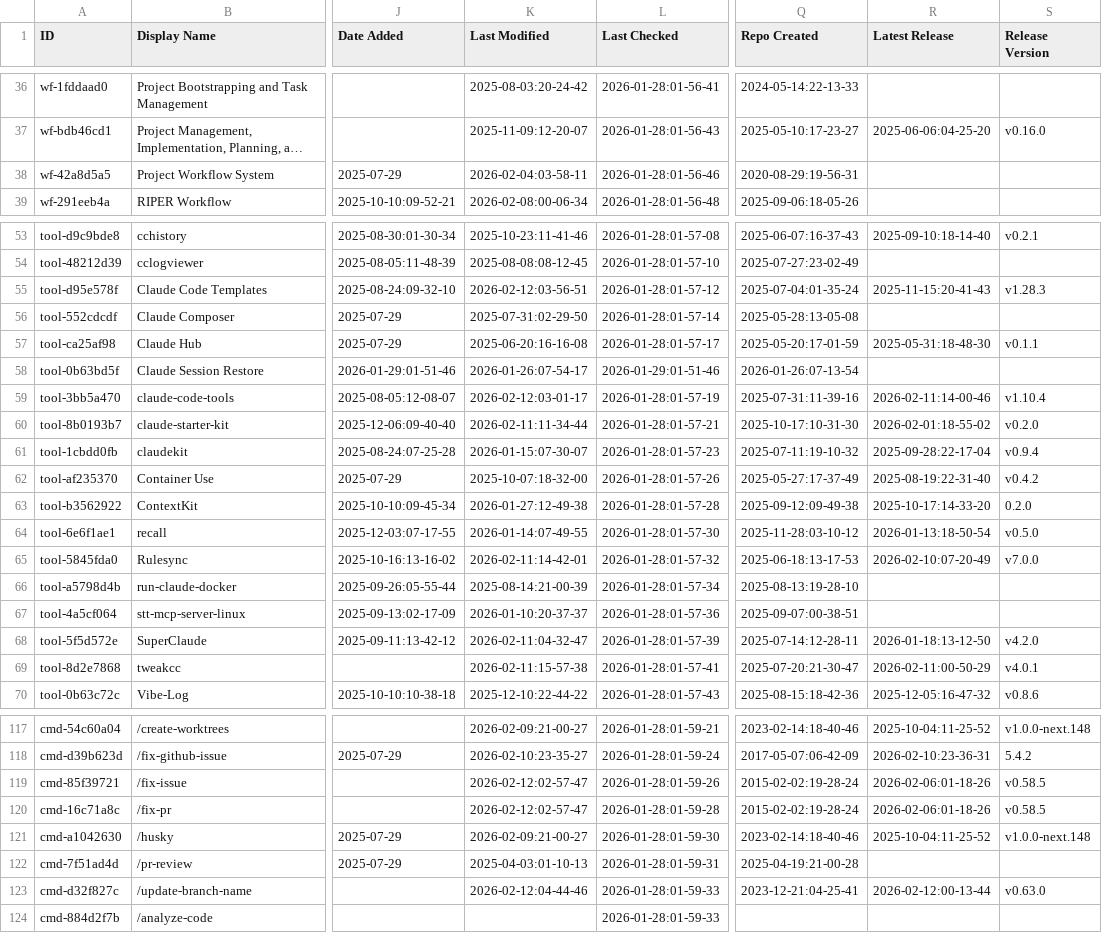
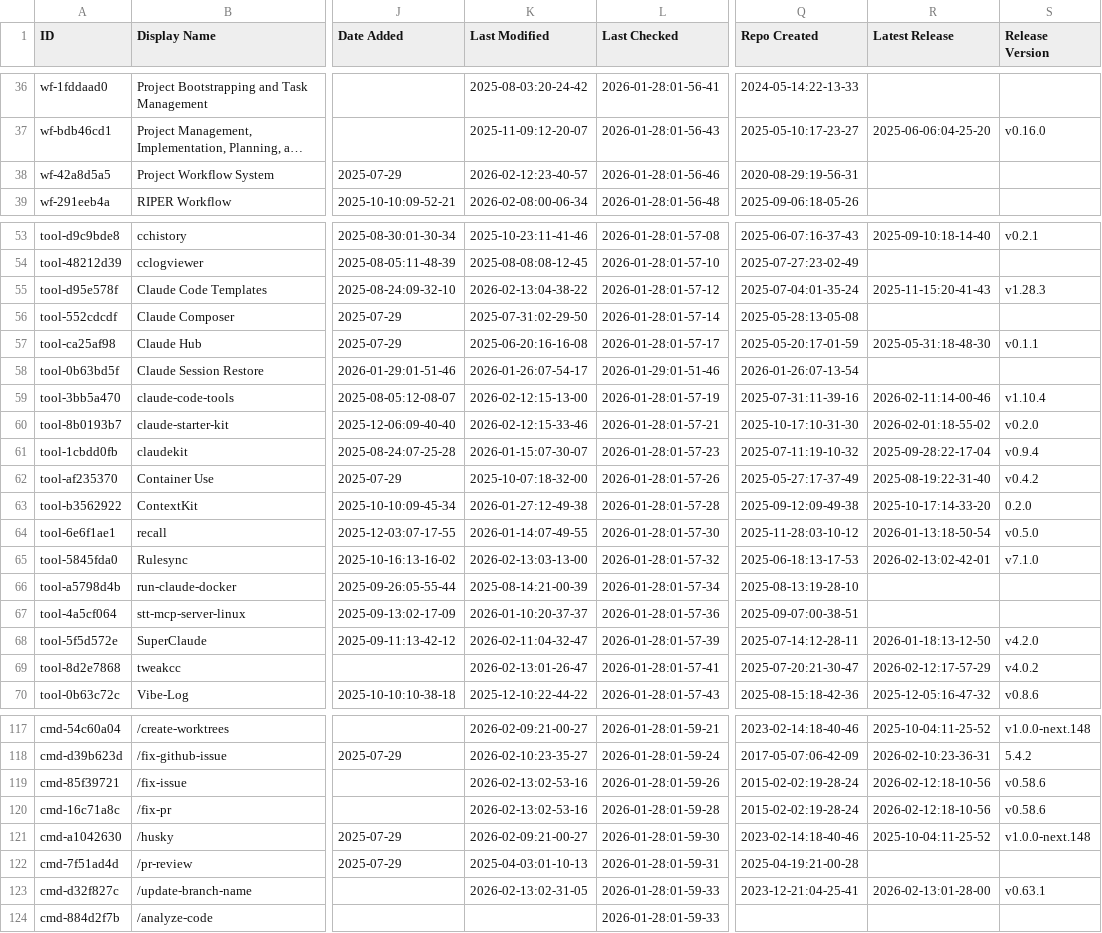
Before and after one commit to KennethPD/awesome-claude-code, a CSV file: THE_RESOURCES_TABLE.csv, drawn as a sheet; only a part is shown, gaps mark what is left out; long unchanged cells end in …; the diff covers the shown part only; the diff names each change by its address in the sheet, - before the commit and + after, or states it on an @@ line.

```diff
--- a/THE_RESOURCES_TABLE.csv
+++ b/THE_RESOURCES_TABLE.csv
-K38 (Last Modified): 2026-02-04:03-58-11
+K38 (Last Modified): 2026-02-12:23-40-57
-K55 (Last Modified): 2026-02-12:03-56-51
+K55 (Last Modified): 2026-02-13:04-38-22
-K59 (Last Modified): 2026-02-12:03-01-17
+K59 (Last Modified): 2026-02-12:15-13-00
-K60 (Last Modified): 2026-02-11:11-34-44
+K60 (Last Modified): 2026-02-12:15-33-46
-K65 (Last Modified): 2026-02-11:14-42-01
+K65 (Last Modified): 2026-02-13:03-13-00
-R65 (Latest Release): 2026-02-10:07-20-49
+R65 (Latest Release): 2026-02-13:02-42-01
-S65 (Release Version): v7.0.0
+S65 (Release Version): v7.1.0
-K69 (Last Modified): 2026-02-11:15-57-38
+K69 (Last Modified): 2026-02-13:01-26-47
-R69 (Latest Release): 2026-02-11:00-50-29
+R69 (Latest Release): 2026-02-12:17-57-29
-S69 (Release Version): v4.0.1
+S69 (Release Version): v4.0.2
-K119:K120 (Last Modified): 2026-02-12:02-57-47
+K119:K120 (Last Modified): 2026-02-13:02-53-16
-R119:R120 (Latest Release): 2026-02-06:01-18-26
+R119:R120 (Latest Release): 2026-02-12:18-10-56
-S119:S120 (Release Version): v0.58.5
+S119:S120 (Release Version): v0.58.6
-K123 (Last Modified): 2026-02-12:04-44-46
+K123 (Last Modified): 2026-02-13:02-31-05
-R123 (Latest Release): 2026-02-12:00-13-44
+R123 (Latest Release): 2026-02-13:01-28-00
-S123 (Release Version): v0.63.0
+S123 (Release Version): v0.63.1
```
Also changed, not shown: 45 edited cells elsewhere in this file.
